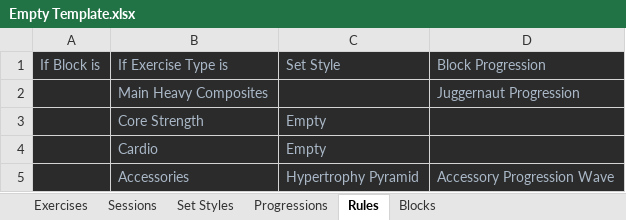
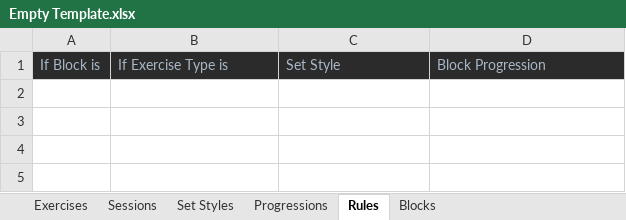
Before and after one commit to thetoby9944/grow-or-break-plan-builder, an Excel workbook: Empty Template.xlsx, sheet Rules, drawn as a sheet; values as stored, in another font and other column widths than the file's, no borders; the diff names each change by its address in the sheet, - before the commit and + after, or states it on an @@ line.

```diff
--- a/Empty Template.xlsx (sheet Rules)
+++ b/Empty Template.xlsx (sheet Rules)
-row 2:  | Main Heavy Composites |  | Juggernaut Progression
-row 3:  | Core Strength | Empty
-row 4:  | Cardio | Empty
-row 5:  | Accessories | Hypertrophy Pyramid | Accessory Progression Wave
```
Also changed, not shown: 1 other file.
